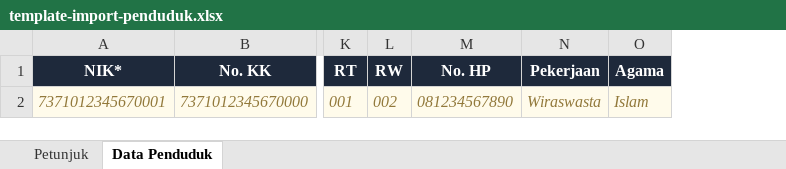
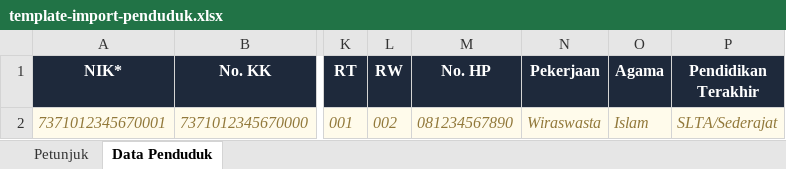
Before and after one commit to tasriba7/SI-LIPU, an Excel workbook: public/template-import-penduduk.xlsx, sheet Data Penduduk, drawn as a sheet; only a part is shown, gaps mark what is left out; values as stored, in another font and other column widths than the file's, no borders; the diff names each change by its address in the sheet, - before the commit and + after, or states it on an @@ line.

Commit message:
Add files via upload

```diff
--- a/public/template-import-penduduk.xlsx (sheet Data Penduduk)
+++ b/public/template-import-penduduk.xlsx (sheet Data Penduduk)
+column P (Pendidikan Terakhir), row 2: SLTA/Sederajat
```
Also changed, not shown: sheet Petunjuk.
